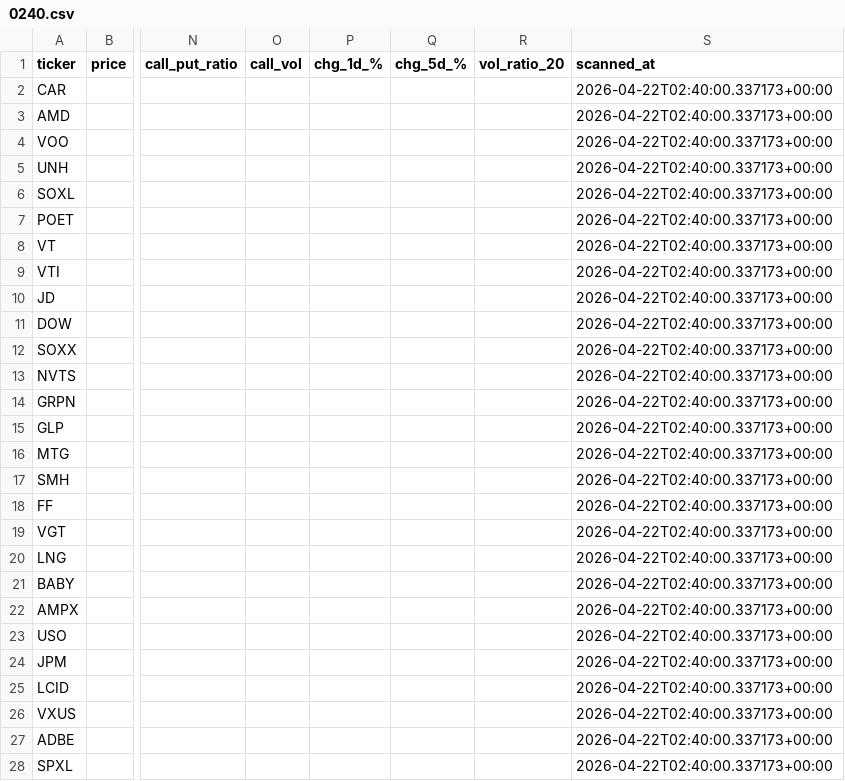
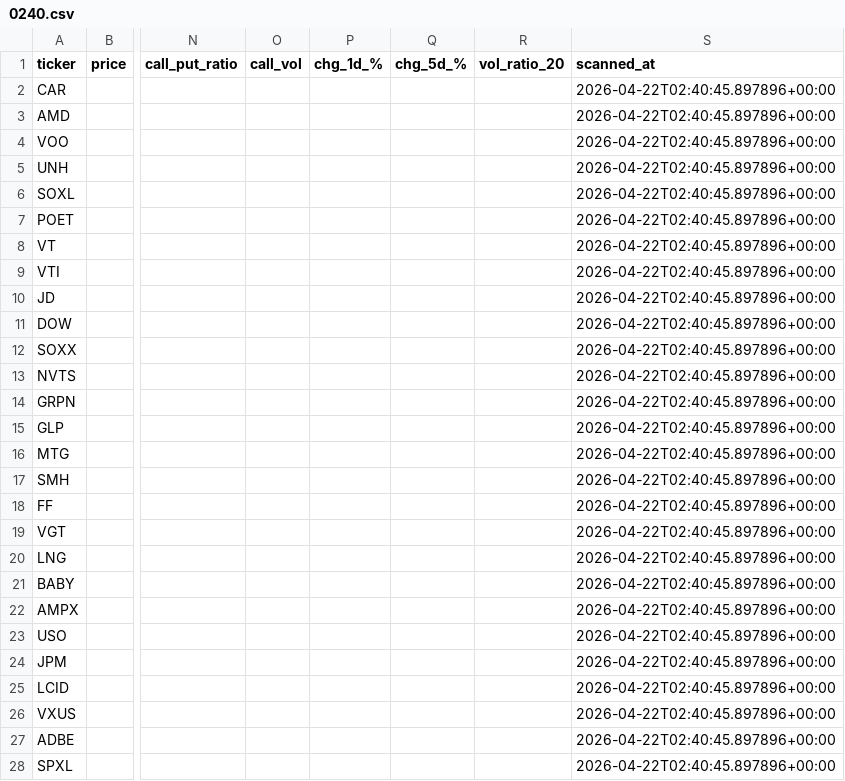
Before and after one commit to diamondbuild/equity-scanner, a CSV file: history/2026-04-22/0240.csv, drawn as a sheet; only a part is shown, gaps mark what is left out; the diff covers the shown part only; the diff names each change by its address in the sheet, - before the commit and + after, or states it on an @@ line.

Commit message:
scan snapshot 2026-04-22 02:40 UTC

```diff
--- a/history/2026-04-22/0240.csv
+++ b/history/2026-04-22/0240.csv
-S2:S28 (scanned_at): 2026-04-22T02:40:00.337173+00:00
+S2:S28 (scanned_at): 2026-04-22T02:40:45.897896+00:00
```
Also changed, not shown: 8 edited cells elsewhere in this file.
